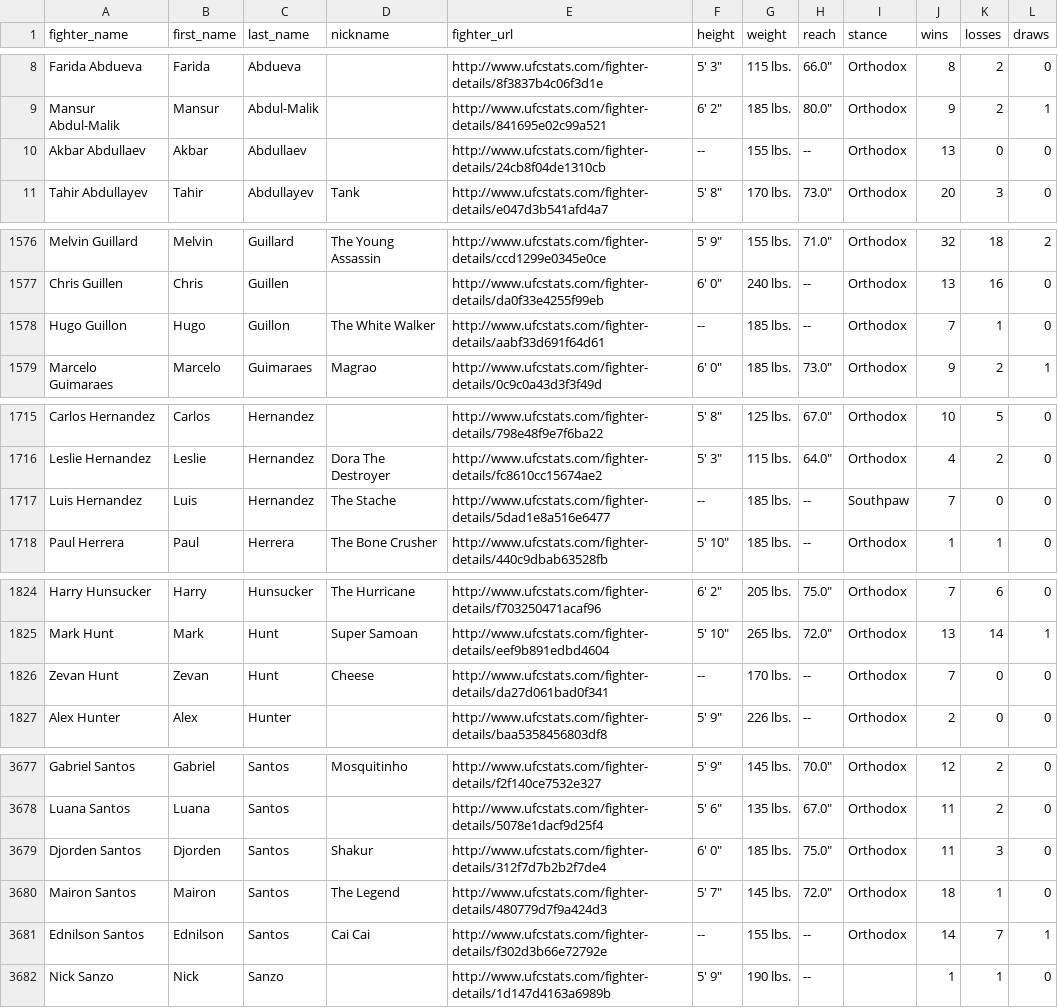
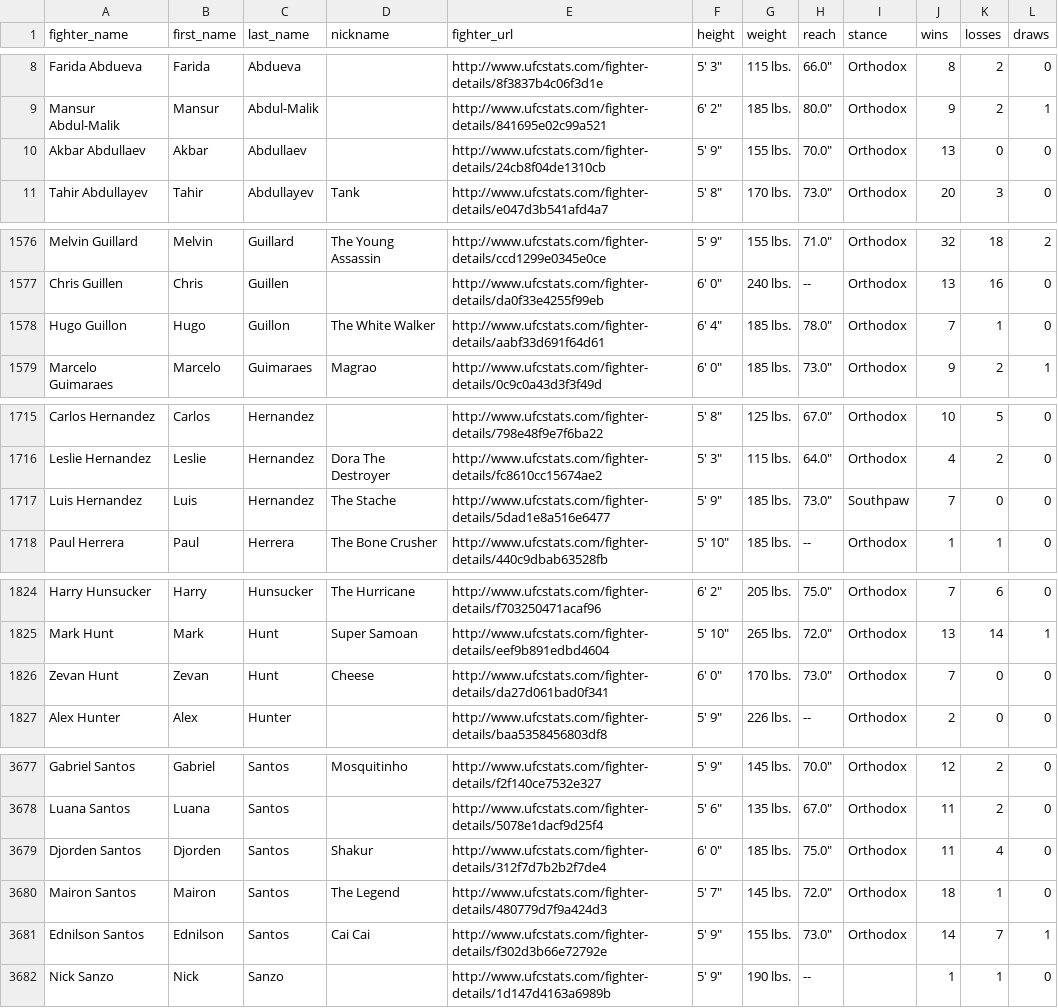
Before and after one commit to sockybobocky/ufc-data, a CSV file: ufc_fighter_records.csv, drawn as a sheet; only a part is shown, gaps mark what is left out; the diff covers the shown part only.

```diff
--- a/ufc_fighter_records.csv
+++ b/ufc_fighter_records.csv
@@ -9,3 +9,3 @@ Farida Abdueva,Farida,Abdueva,,http://www.ufcstats.com/fighter-details/8f3837b4c
 Mansur Abdul-Malik,Mansur,Abdul-Malik,,http://www.ufcstats.com/fighter-details/841695e02c99a521,"6' 2""",185 lbs.,"80.0""",Orthodox,9,2,1
-Akbar Abdullaev,Akbar,Abdullaev,,http://www.ufcstats.com/fighter-details/24cb8f04de1310cb,--,155 lbs.,--,Orthodox,13,0,0
+Akbar Abdullaev,Akbar,Abdullaev,,http://www.ufcstats.com/fighter-details/24cb8f04de1310cb,"5' 9""",155 lbs.,"70.0""",Orthodox,13,0,0
 Tahir Abdullayev,Tahir,Abdullayev,Tank,http://www.ufcstats.com/fighter-details/e047d3b541afd4a7,"5' 8""",170 lbs.,"73.0""",Orthodox,20,3,0
@@ -1577,3 +1577,3 @@ Melvin Guillard,Melvin,Guillard,The Young Assassin,http://www.ufcstats.com/fight
 Chris Guillen,Chris,Guillen,,http://www.ufcstats.com/fighter-details/da0f33e4255f99eb,"6' 0""",240 lbs.,--,Orthodox,13,16,0
-Hugo Guillon,Hugo,Guillon,The White Walker,http://www.ufcstats.com/fighter-details/aabf33d691f64d61,--,185 lbs.,--,Orthodox,7,1,0
+Hugo Guillon,Hugo,Guillon,The White Walker,http://www.ufcstats.com/fighter-details/aabf33d691f64d61,"6' 4""",185 lbs.,"78.0""",Orthodox,7,1,0
 Marcelo Guimaraes,Marcelo,Guimaraes,Magrao,http://www.ufcstats.com/fighter-details/0c9c0a43d3f3f49d,"6' 0""",185 lbs.,"73.0""",Orthodox,9,2,1
@@ -1716,3 +1716,3 @@ Carlos Hernandez,Carlos,Hernandez,,http://www.ufcstats.com/fighter-details/798e4
 Leslie Hernandez,Leslie,Hernandez,Dora The Destroyer,http://www.ufcstats.com/fighter-details/fc8610cc15674ae2,"5' 3""",115 lbs.,"64.0""",Orthodox,4,2,0
-Luis Hernandez,Luis,Hernandez,The Stache,http://www.ufcstats.com/fighter-details/5dad1e8a516e6477,--,185 lbs.,--,Southpaw,7,0,0
+Luis Hernandez,Luis,Hernandez,The Stache,http://www.ufcstats.com/fighter-details/5dad1e8a516e6477,"5' 9""",185 lbs.,"73.0""",Southpaw,7,0,0
 Paul Herrera,Paul,Herrera,The Bone Crusher,http://www.ufcstats.com/fighter-details/440c9dbab63528fb,"5' 10""",185 lbs.,--,Orthodox,1,1,0
@@ -1825,3 +1825,3 @@ Harry Hunsucker,Harry,Hunsucker,The Hurricane,http://www.ufcstats.com/fighter-de
 Mark Hunt,Mark,Hunt,Super Samoan,http://www.ufcstats.com/fighter-details/eef9b891edbd4604,"5' 10""",265 lbs.,"72.0""",Orthodox,13,14,1
-Zevan Hunt,Zevan,Hunt,Cheese,http://www.ufcstats.com/fighter-details/da27d061bad0f341,--,170 lbs.,--,Orthodox,7,0,0
+Zevan Hunt,Zevan,Hunt,Cheese,http://www.ufcstats.com/fighter-details/da27d061bad0f341,"6' 0""",170 lbs.,"73.0""",Orthodox,7,0,0
 Alex Hunter,Alex,Hunter,,http://www.ufcstats.com/fighter-details/baa5358456803df8,"5' 9""",226 lbs.,--,Orthodox,2,0,0
@@ -3678,5 +3678,5 @@ Gabriel Santos,Gabriel,Santos,Mosquitinho,http://www.ufcstats.com/fighter-detail
 Luana Santos,Luana,Santos,,http://www.ufcstats.com/fighter-details/5078e1dacf9d25f4,"5' 6""",135 lbs.,"67.0""",Orthodox,11,2,0
-Djorden Santos,Djorden,Santos,Shakur,http://www.ufcstats.com/fighter-details/312f7d7b2b2f7de4,"6' 0""",185 lbs.,"75.0""",Orthodox,11,3,0
+Djorden Santos,Djorden,Santos,Shakur,http://www.ufcstats.com/fighter-details/312f7d7b2b2f7de4,"6' 0""",185 lbs.,"75.0""",Orthodox,11,4,0
 Mairon Santos,Mairon,Santos,The Legend,http://www.ufcstats.com/fighter-details/480779d7f9a424d3,"5' 7""",145 lbs.,"72.0""",Orthodox,18,1,0
-Ednilson Santos,Ednilson,Santos,Cai Cai,http://www.ufcstats.com/fighter-details/f302d3b66e72792e,--,155 lbs.,--,Orthodox,14,7,1
+Ednilson Santos,Ednilson,Santos,Cai Cai,http://www.ufcstats.com/fighter-details/f302d3b66e72792e,"5' 9""",155 lbs.,"73.0""",Orthodox,14,7,1
 Nick Sanzo,Nick,Sanzo,,http://www.ufcstats.com/fighter-details/1d147d4163a6989b,"5' 9""",190 lbs.,--,,1,1,0
```
Also changed, not shown: 31 edited cells elsewhere in this file, ufc_betting_odds.csv, ufc_fighter_profiles.csv, 5 other files.
